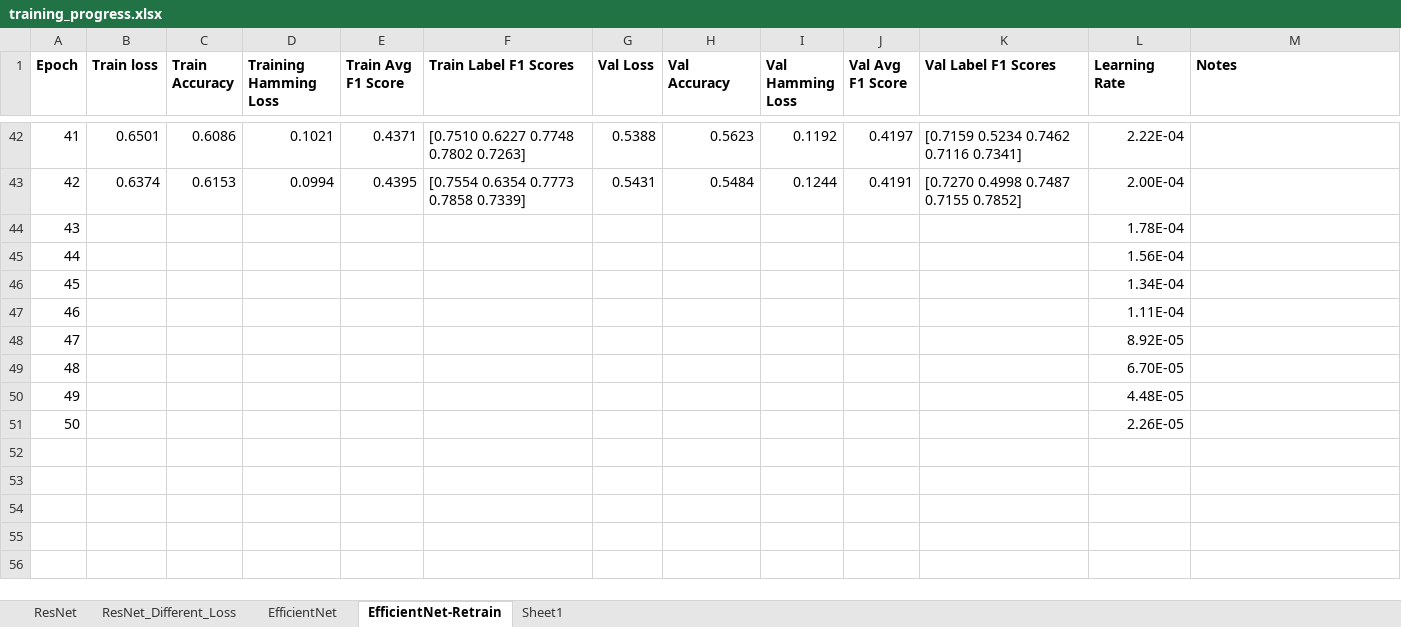
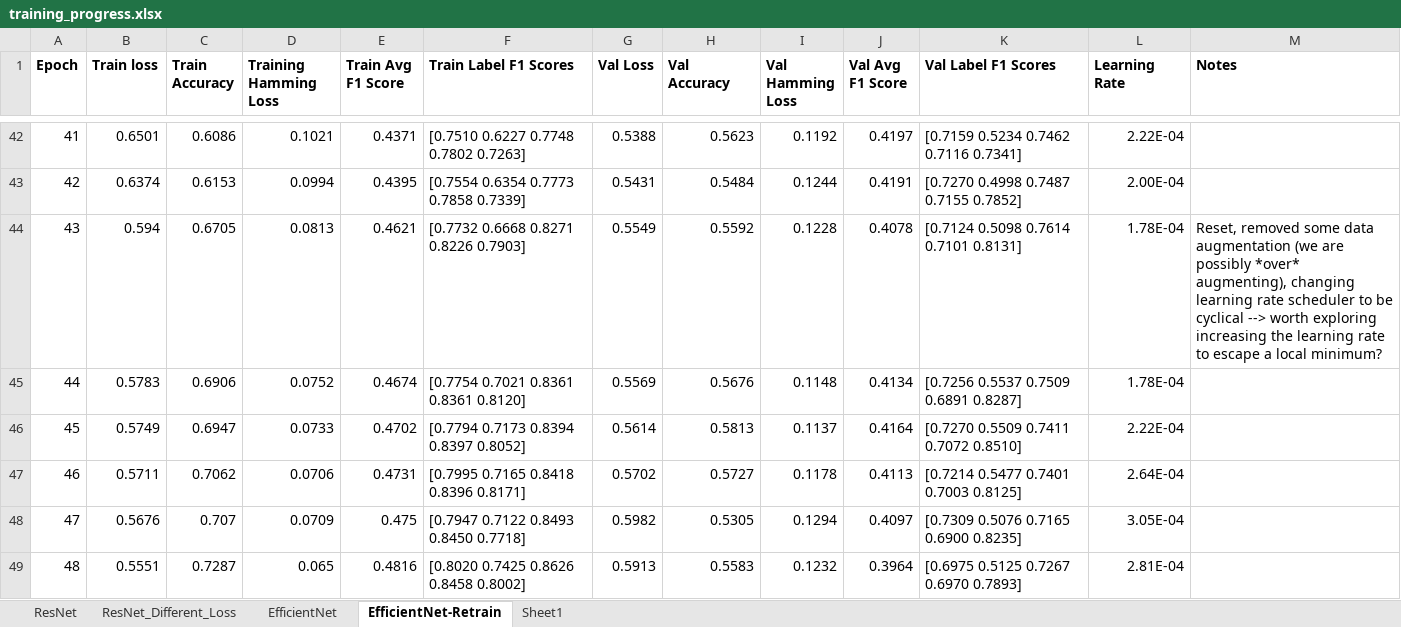
Before and after one commit to griffinfarrow/bhf_classification, an Excel workbook: ecg_classification_model/training_progress.xlsx, sheet EfficientNet-Retrain, drawn as a sheet; only a part is shown, gaps mark what is left out; values as stored, in another font and other column widths than the file's, no borders; table styles not drawn; removed rows and columns are numbered as before the commit, all else as after; the diff covers the shown part only; the diff names each change by its address in the sheet, - before the commit and + after, or states it on an @@ line.

Commit message:
updating training progress

```diff
--- a/ecg_classification_model/training_progress.xlsx (sheet EfficientNet-Retrain)
+++ b/ecg_classification_model/training_progress.xlsx (sheet EfficientNet-Retrain)
-row 44: 43 |  |  |  |  |  |  |  |  |  |  | 1.78E-04
-row 45: 44 |  |  |  |  |  |  |  |  |  |  | 1.56E-04
-row 46: 45 |  |  |  |  |  |  |  |  |  |  | 1.34E-04
-row 47: 46 |  |  |  |  |  |  |  |  |  |  | 1.11E-04
-row 48: 47 |  |  |  |  |  |  |  |  |  |  | 8.92E-05
-row 49: 48 |  |  |  |  |  |  |  |  |  |  | 6.70E-05
-row 50: 49 |  |  |  |  |  |  |  |  |  |  | 4.48E-05
-row 51: 50 |  |  |  |  |  |  |  |  |  |  | 2.26E-05
+row 44: 43 | 0.594 | 0.6705 | 0.0813 | 0.4621 | [0.7732 0.6668 0.8271 0.8226 0.7903] | 0.5549 | 0.5592 | 0.1228 | 0.4078 | [0.7124 0.5098 0.7614 0.7101 0.8131] | 1.78E-04 | Reset, removed some data augmentation (we are possibly *over* augmenting), changing learning rate scheduler to be cyclical --> worth exploring increasing the learning rate to escape a local minimum?
+row 45: 44 | 0.5783 | 0.6906 | 0.0752 | 0.4674 | [0.7754 0.7021 0.8361 0.8361 0.8120] | 0.5569 | 0.5676 | 0.1148 | 0.4134 | [0.7256 0.5537 0.7509 0.6891 0.8287] | 1.78E-04
+row 46: 45 | 0.5749 | 0.6947 | 0.0733 | 0.4702 | [0.7794 0.7173 0.8394 0.8397 0.8052] | 0.5614 | 0.5813 | 0.1137 | 0.4164 | [0.7270 0.5509 0.7411 0.7072 0.8510] | 2.22E-04
+row 47: 46 | 0.5711 | 0.7062 | 0.0706 | 0.4731 | [0.7995 0.7165 0.8418 0.8396 0.8171] | 0.5702 | 0.5727 | 0.1178 | 0.4113 | [0.7214 0.5477 0.7401 0.7003 0.8125] | 2.64E-04
+row 48: 47 | 0.5676 | 0.707 | 0.0709 | 0.475 | [0.7947 0.7122 0.8493 0.8450 0.7718] | 0.5982 | 0.5305 | 0.1294 | 0.4097 | [0.7309 0.5076 0.7165 0.6900 0.8235] | 3.05E-04
+row 49: 48 | 0.5551 | 0.7287 | 0.065 | 0.4816 | [0.8020 0.7425 0.8626 0.8458 0.8002] | 0.5913 | 0.5583 | 0.1232 | 0.3964 | [0.6975 0.5125 0.7267 0.6970 0.7893] | 2.81E-04
```
Also changed, not shown: 13 added rows elsewhere in this sheet.
